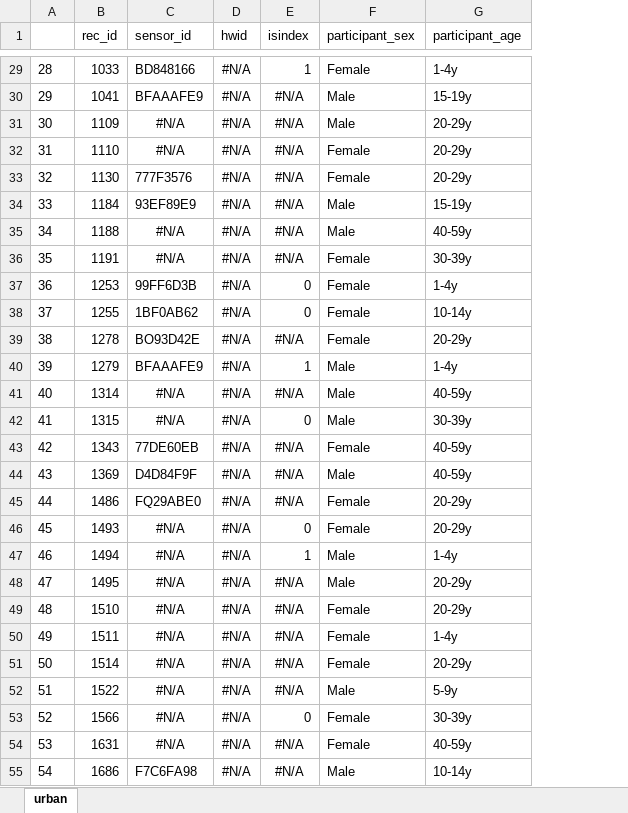
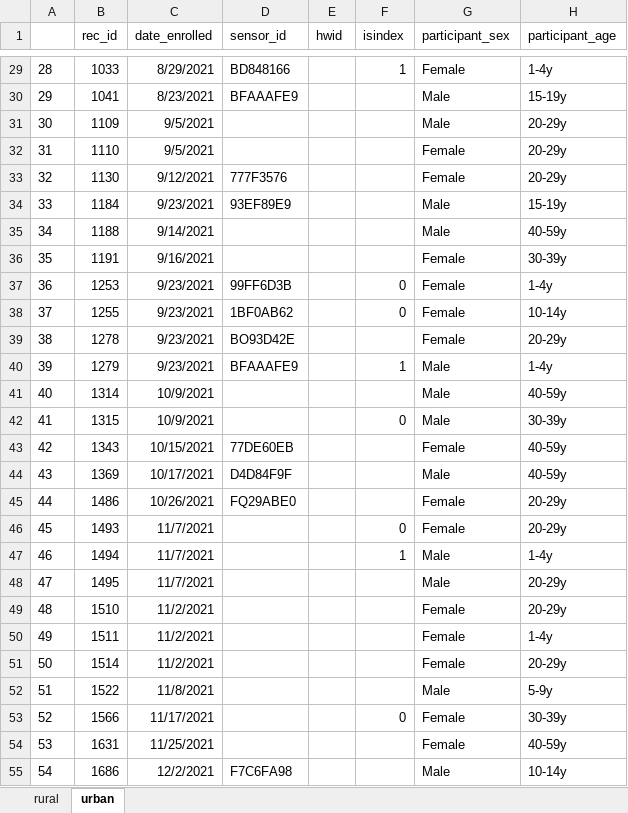
Before and after one commit to lopmanlab/globalmix-mozambique-aim1, an Excel workbook: data/sensor_metadata/mozambique_missing_aim2_data.xlsx, sheet urban, drawn as a sheet; only a part is shown, gaps mark what is left out; values as stored, in another font and other column widths than the file's, no borders; addresses are those after the commit; the diff covers the shown part only; the diff names each change by its address in the sheet, - before the commit and + after, or states it on an @@ line.

```diff
--- a/data/sensor_metadata/mozambique_missing_aim2_data.xlsx (sheet urban)
+++ b/data/sensor_metadata/mozambique_missing_aim2_data.xlsx (sheet urban)
+sheet tab: rural
+column C (date_enrolled), rows 29-55: 8/29/2021 | 8/23/2021 | 9/5/2021 | 9/5/2021 | 9/12/2021 | 9/23/2021 | 9/14/2021 | 9/16/2021 | 9/23/2021 | 9/23/2021 | 9/23/2021 | 9/23/2021 | 10/9/2021 | 10/9/2021 | 10/15/2021 | 10/17/2021 | 10/26/2021 | 11/7/2021 | 11/7/2021 | 11/7/2021 | 11/2/2021 | 11/2/2021 | 11/2/2021 | 11/8/2021 | 11/17/2021 | 11/25/2021 | 12/2/2021
-E29:E55 (hwid): #N/A
+E29:E55 (hwid): (empty)
-F30:F36 (isindex): #N/A
+F30:F36 (isindex): (empty)
-D31:D32 (sensor_id): #N/A
+D31:D32 (sensor_id): (empty)
-D35:D36 (sensor_id): #N/A
+D35:D36 (sensor_id): (empty)
-F39 (isindex): #N/A
+F39 (isindex): (empty)
-D41:D42 (sensor_id): #N/A
+D41:D42 (sensor_id): (empty)
-F41 (isindex): #N/A
+F41 (isindex): (empty)
-F43:F45 (isindex): #N/A
+F43:F45 (isindex): (empty)
-D46:D54 (sensor_id): #N/A
+D46:D54 (sensor_id): (empty)
-F48:F52 (isindex): #N/A
+F48:F52 (isindex): (empty)
-F54:F55 (isindex): #N/A
+F54:F55 (isindex): (empty)
```
Also changed, not shown: 60 edited cells elsewhere in this sheet, 6 other files.
